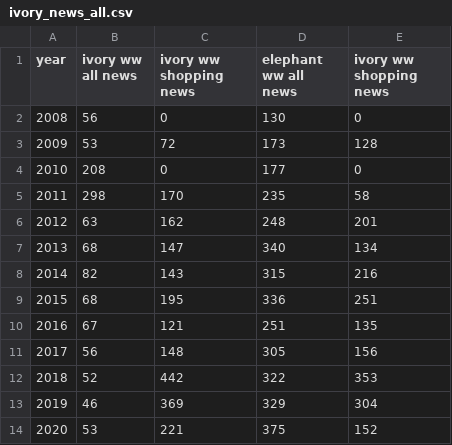
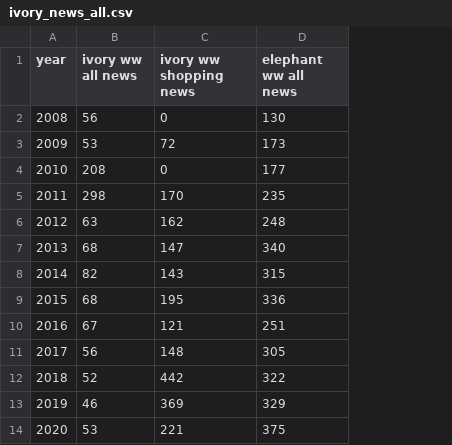
Before and after one commit to William-Leung/poaching, a CSV file: ivory_news_all.csv, drawn as a sheet; the diff names each change by its address in the sheet, - before the commit and + after, or states it on an @@ line.

Commit message:
Add files via upload

```diff
--- a/ivory_news_all.csv
+++ b/ivory_news_all.csv
-column E (ivory ww shopping news), rows 2-14: 0 | 128 | 0 | 58 | 201 | 134 | 216 | 251 | 135 | 156 | 353 | 304 | 152
```
